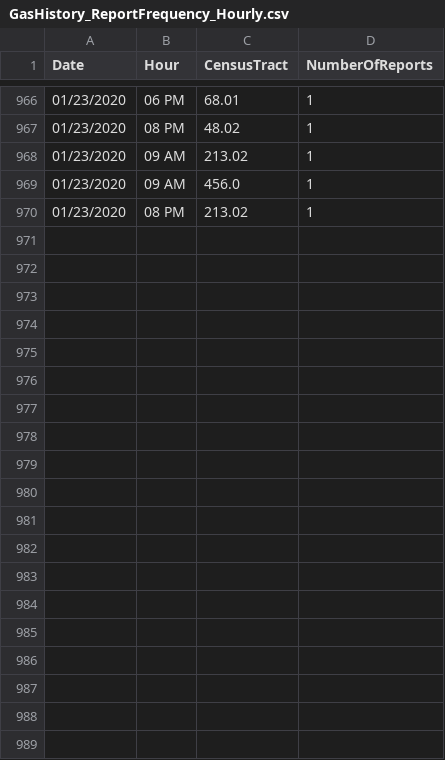
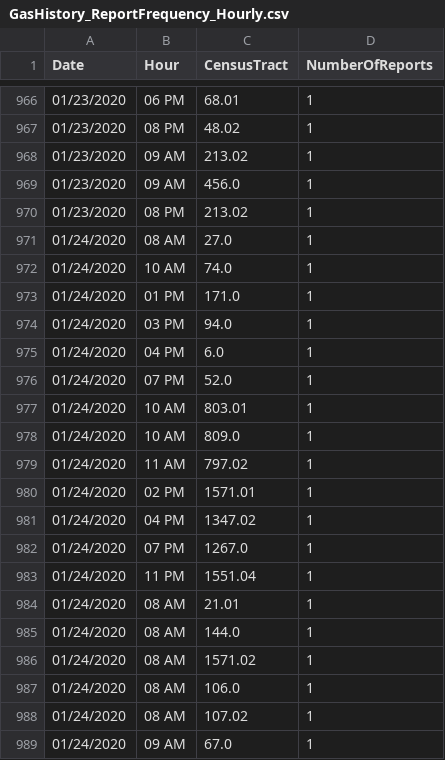
Before and after one commit to mhasan004/GasLeakProject, a CSV file: Getting_GasLeak_Data/GasHistory_ReportFrequency_Hourly.csv, drawn as a sheet; only a part is shown, gaps mark what is left out; the diff covers the shown part only; the diff names each change by its address in the sheet, - before the commit and + after, or states it on an @@ line.

```diff
--- a/Getting_GasLeak_Data/GasHistory_ReportFrequency_Hourly.csv
+++ b/Getting_GasLeak_Data/GasHistory_ReportFrequency_Hourly.csv
+row 971: 01/24/2020 | 08 AM | 27.0 | 1
+row 972: 01/24/2020 | 10 AM | 74.0 | 1
+row 973: 01/24/2020 | 01 PM | 171.0 | 1
+row 974: 01/24/2020 | 03 PM | 94.0 | 1
+row 975: 01/24/2020 | 04 PM | 6.0 | 1
+row 976: 01/24/2020 | 07 PM | 52.0 | 1
+row 977: 01/24/2020 | 10 AM | 803.01 | 1
+row 978: 01/24/2020 | 10 AM | 809.0 | 1
+row 979: 01/24/2020 | 11 AM | 797.02 | 1
+row 980: 01/24/2020 | 02 PM | 1571.01 | 1
+row 981: 01/24/2020 | 04 PM | 1347.02 | 1
+row 982: 01/24/2020 | 07 PM | 1267.0 | 1
+row 983: 01/24/2020 | 11 PM | 1551.04 | 1
+row 984: 01/24/2020 | 08 AM | 21.01 | 1
+row 985: 01/24/2020 | 08 AM | 144.0 | 1
+row 986: 01/24/2020 | 08 AM | 1571.02 | 1
+row 987: 01/24/2020 | 08 AM | 106.0 | 1
+row 988: 01/24/2020 | 08 AM | 107.02 | 1
+row 989: 01/24/2020 | 09 AM | 67.0 | 1
```
Also changed, not shown: 18 added rows elsewhere in this file, Getting_GasLeak_Data/GasHistory_ReportFrequency_Monthly.csv, 1 other file.
